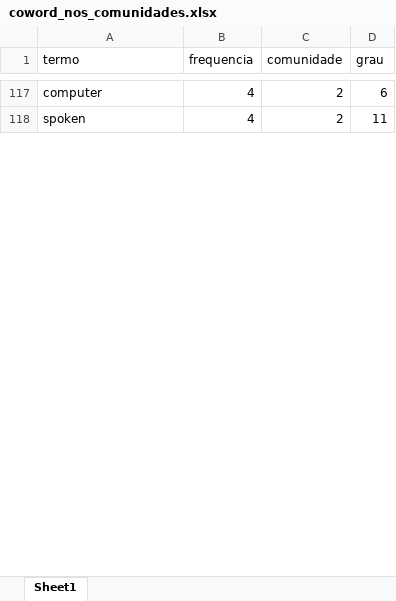
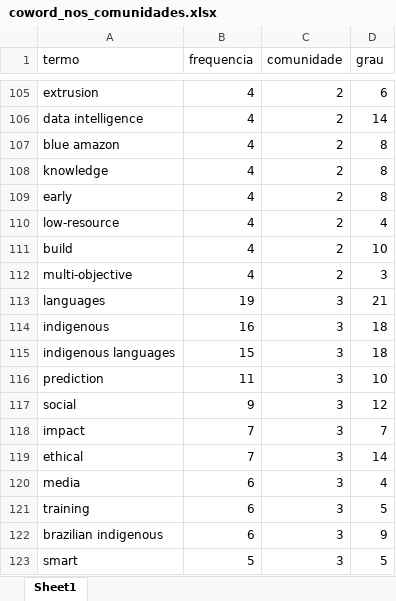
Before and after one commit to julianehelanski/bibliometria-publicacoes-c4ai, an Excel workbook: output/coword/coword_nos_comunidades.xlsx, sheet Sheet1, drawn as a sheet; only a part is shown, gaps mark what is left out; values as stored, in another font and other column widths than the file's, no borders; addresses are those after the commit; the diff covers the shown part only; the diff names each change by its address in the sheet, - before the commit and + after, or states it on an @@ line.

```diff
--- a/output/coword/coword_nos_comunidades.xlsx (sheet Sheet1)
+++ b/output/coword/coword_nos_comunidades.xlsx (sheet Sheet1)
-A105 (termo): computer
+A105 (termo): extrusion
+row 106: data intelligence | 4 | 2 | 14
+row 107: blue amazon | 4 | 2 | 8
-A108 (termo): spoken
+A108 (termo): knowledge
-D108 (grau): 11
+D108 (grau): 8
+row 109: early | 4 | 2 | 8
+row 110: low-resource | 4 | 2 | 4
+row 111: build | 4 | 2 | 10
+row 112: multi-objective | 4 | 2 | 3
+row 113: languages | 19 | 3 | 21
+row 114: indigenous | 16 | 3 | 18
+row 115: indigenous languages | 15 | 3 | 18
+row 116: prediction | 11 | 3 | 10
+row 117: social | 9 | 3 | 12
+row 118: impact | 7 | 3 | 7
+row 119: ethical | 7 | 3 | 14
+row 120: media | 6 | 3 | 4
+row 121: training | 6 | 3 | 5
+row 122: brazilian indigenous | 6 | 3 | 9
+row 123: smart | 5 | 3 | 5
```
Also changed, not shown: 71 added rows, 88 removed rows, 29 moved rows and 50 edited cells elsewhere in this sheet, output/c4ai_dados_completos_limpo.xlsx, output/c4ai_matriz_grupo_ano.xlsx, 30 other files.
